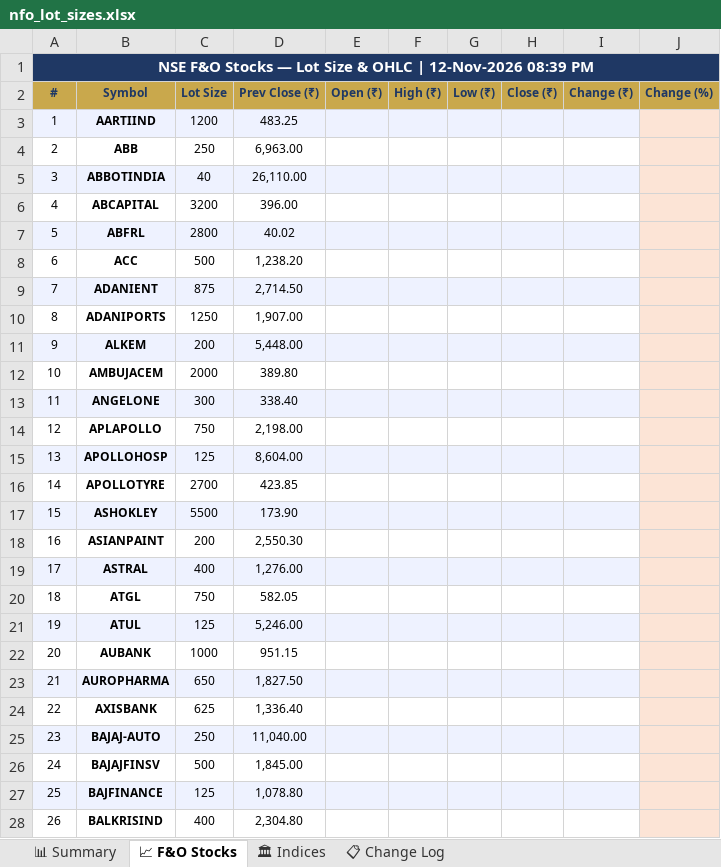
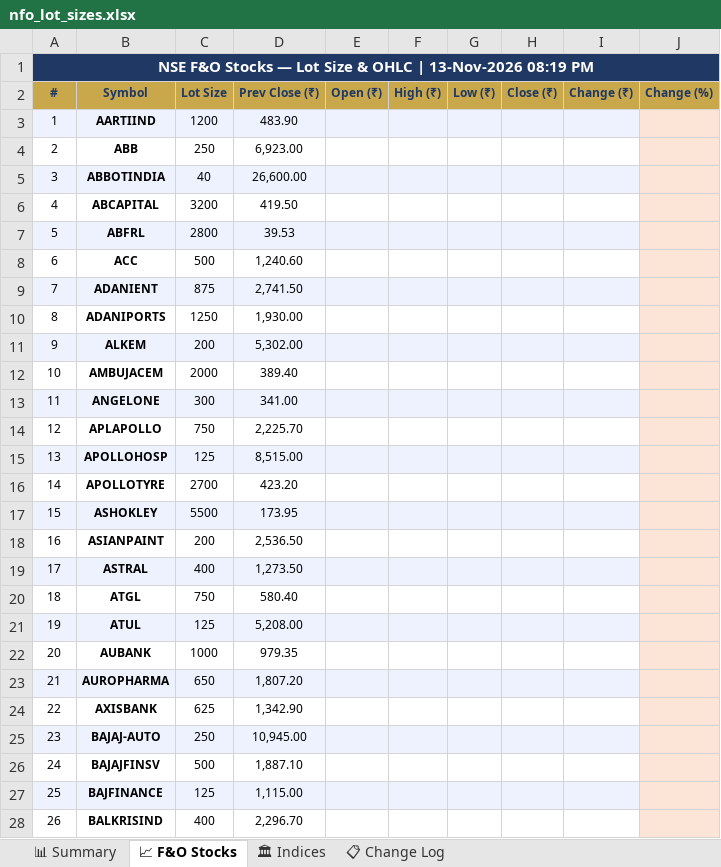
Before and after one commit to spurandhar0/nfo-lot-size-tracker, an Excel workbook: data/nfo_lot_sizes.xlsx, sheet 📈 F&O Stocks, drawn as a sheet; only a part is shown; values as stored, in another font and other column widths than the file's, no borders; the diff covers the shown part only; the diff names each change by its address in the sheet, - before the commit and + after, or states it on an @@ line.

```diff
--- a/data/nfo_lot_sizes.xlsx (sheet 📈 F&O Stocks)
+++ b/data/nfo_lot_sizes.xlsx (sheet 📈 F&O Stocks)
-A1 (#): …OHLC | 12-Nov-2026 08:39 PM
+A1 (#): …OHLC | 13-Nov-2026 08:19 PM
-D3 (Prev Close (₹)): 483.25
+D3 (Prev Close (₹)): 483.90
-D4 (Prev Close (₹)): 6,963.00
+D4 (Prev Close (₹)): 6,923.00
-D5 (Prev Close (₹)): 26,110.00
+D5 (Prev Close (₹)): 26,600.00
-D6 (Prev Close (₹)): 396.00
+D6 (Prev Close (₹)): 419.50
-D7 (Prev Close (₹)): 40.02
+D7 (Prev Close (₹)): 39.53
-D8 (Prev Close (₹)): 1,238.20
+D8 (Prev Close (₹)): 1,240.60
-D9 (Prev Close (₹)): 2,714.50
+D9 (Prev Close (₹)): 2,741.50
-D10 (Prev Close (₹)): 1,907.00
+D10 (Prev Close (₹)): 1,930.00
-D11 (Prev Close (₹)): 5,448.00
+D11 (Prev Close (₹)): 5,302.00
-D12 (Prev Close (₹)): 389.80
+D12 (Prev Close (₹)): 389.40
-D13 (Prev Close (₹)): 338.40
+D13 (Prev Close (₹)): 341.00
-D14 (Prev Close (₹)): 2,198.00
+D14 (Prev Close (₹)): 2,225.70
-D15 (Prev Close (₹)): 8,604.00
+D15 (Prev Close (₹)): 8,515.00
-D16 (Prev Close (₹)): 423.85
+D16 (Prev Close (₹)): 423.20
-D17 (Prev Close (₹)): 173.90
+D17 (Prev Close (₹)): 173.95
-D18 (Prev Close (₹)): 2,550.30
+D18 (Prev Close (₹)): 2,536.50
-D19 (Prev Close (₹)): 1,276.00
+D19 (Prev Close (₹)): 1,273.50
-D20 (Prev Close (₹)): 582.05
+D20 (Prev Close (₹)): 580.40
-D21 (Prev Close (₹)): 5,246.00
+D21 (Prev Close (₹)): 5,208.00
-D22 (Prev Close (₹)): 951.15
+D22 (Prev Close (₹)): 979.35
-D23 (Prev Close (₹)): 1,827.50
+D23 (Prev Close (₹)): 1,807.20
-D24 (Prev Close (₹)): 1,336.40
+D24 (Prev Close (₹)): 1,342.90
-D25 (Prev Close (₹)): 11,040.00
+D25 (Prev Close (₹)): 10,945.00
-D26 (Prev Close (₹)): 1,845.00
+D26 (Prev Close (₹)): 1,887.10
-D27 (Prev Close (₹)): 1,078.80
+D27 (Prev Close (₹)): 1,115.00
-D28 (Prev Close (₹)): 2,304.80
+D28 (Prev Close (₹)): 2,296.70
```
Also changed, not shown: 150 edited cells elsewhere in this sheet, sheet 📊 Summary, sheet 📋 Change Log, sheet 🏛 Indices, 1 other file.
